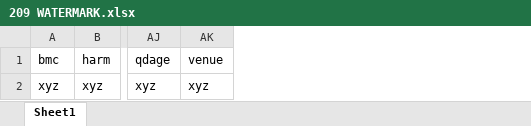
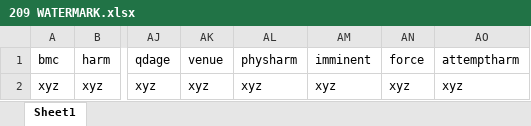
Before and after one commit to Suffolk-LASM/Fall-2016-Course-Site, an Excel workbook: students/ashbergg/209 WATERMARK.xlsx, sheet Sheet1, drawn as a sheet; only a part is shown, gaps mark what is left out; values as stored, in another font and other column widths than the file's, no borders; the diff names each change by its address in the sheet, - before the commit and + after, or states it on an @@ line.

```diff
--- a/students/ashbergg/209 WATERMARK.xlsx (sheet Sheet1)
+++ b/students/ashbergg/209 WATERMARK.xlsx (sheet Sheet1)
+column AL, rows 1-2: physharm | xyz
+column AM, rows 1-2: imminent | xyz
+column AN, rows 1-2: force | xyz
+column AO, rows 1-2: attemptharm | xyz
```
Also changed, not shown: 1 other file.
